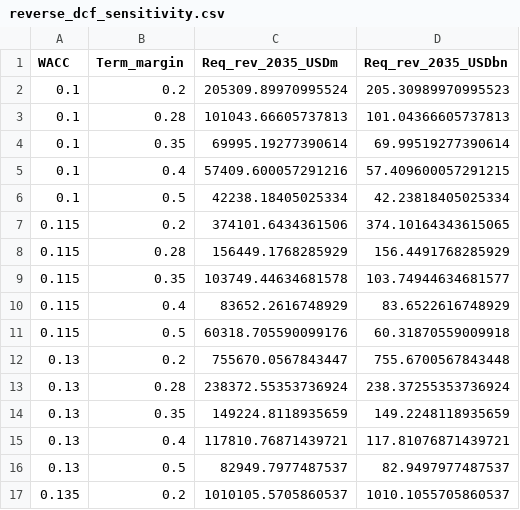
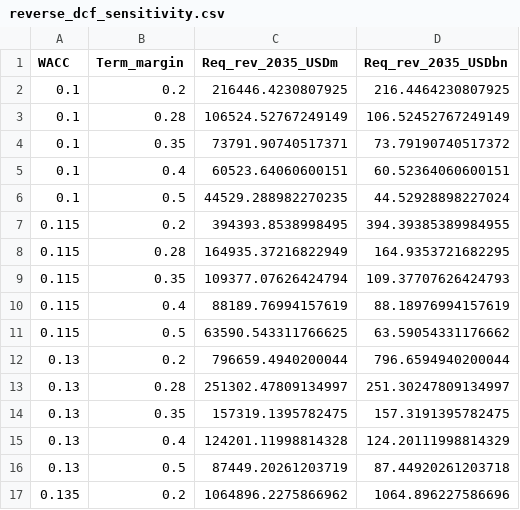
Before and after one commit to ericxuzhesheng/Zhipu-AI-Valuation, a CSV file: eventstudy/reverse_dcf_sensitivity.csv, drawn as a sheet; only a part is shown; the diff covers the shown part only.

Commit message:
feat: integrate AGM circular data and refresh Tushare prices
- Update shares outstanding from ~435M to 445.843M (AGM circular 2026-06-22)
- Add agm2513 bibliography entry and governance details (equity incentive
  scheme, issuance mandates, all 20 resolutions passed unanimously)
- Add AGM milestone to GLM timeline figure
- Refresh all 3 stock CSVs from Tushare (2026-06-30 still manual)
- Recascade all valuation outputs: mcap ~US$120B, EV/rev 601x,
  DCF base HK$27/share, prob-weighted HK$32 (1.5%), reverse DCF ~US$139B
- Update reverse-DCF sensitivity grid and heatmap with new market cap
- Sync README (CN/EN), DATA_TABLES.md, OUTLINE.md
- Fix validate_outputs word-count check to <= 3000 (matches ≤3000 spec)
- Update test expected per-share value from 28.1 to 27.4

```diff
--- a/eventstudy/reverse_dcf_sensitivity.csv
+++ b/eventstudy/reverse_dcf_sensitivity.csv
@@ -1,17 +1,17 @@
 WACC,Term_margin,Req_rev_2035_USDm,Req_rev_2035_USDbn
-0.1,0.2,205309.89970995524,205.30989970995523
-0.1,0.28,101043.66605737813,101.04366605737813
-0.1,0.35,69995.19277390614,69.99519277390614
-0.1,0.4,57409.600057291216,57.409600057291215
-0.1,0.5,42238.18405025334,42.23818405025334
-0.115,0.2,374101.6434361506,374.10164343615065
-0.115,0.28,156449.1768285929,156.4491768285929
-0.115,0.35,103749.44634681578,103.74944634681577
-0.115,0.4,83652.2616748929,83.6522616748929
-0.115,0.5,60318.705590099176,60.31870559009918
-0.13,0.2,755670.0567843447,755.6700567843448
-0.13,0.28,238372.55353736924,238.37255353736924
-0.13,0.35,149224.8118935659,149.2248118935659
-0.13,0.4,117810.76871439721,117.81076871439721
-0.13,0.5,82949.7977487537,82.9497977487537
-0.135,0.2,1010105.5705860537,1010.1055705860537
+0.1,0.2,216446.4230807925,216.4464230807925
+0.1,0.28,106524.52767249149,106.52452767249149
+0.1,0.35,73791.90740517371,73.79190740517372
+0.1,0.4,60523.64060600151,60.52364060600151
+0.1,0.5,44529.288982270235,44.52928898227024
+0.115,0.2,394393.8538998495,394.39385389984955
+0.115,0.28,164935.37216822949,164.9353721682295
+0.115,0.35,109377.07626424794,109.37707626424793
+0.115,0.4,88189.76994157619,88.18976994157619
+0.115,0.5,63590.543311766625,63.59054331176662
+0.13,0.2,796659.4940200044,796.6594940200044
+0.13,0.28,251302.47809134997,251.30247809134997
+0.13,0.35,157319.1395782475,157.3191395782475
+0.13,0.4,124201.11998814328,124.20111998814329
+0.13,0.5,87449.20261203719,87.44920261203718
+0.135,0.2,1064896.2275866962,1064.896227586696
```
Also changed, not shown: 34 edited cells elsewhere in this file, 35 other files.
